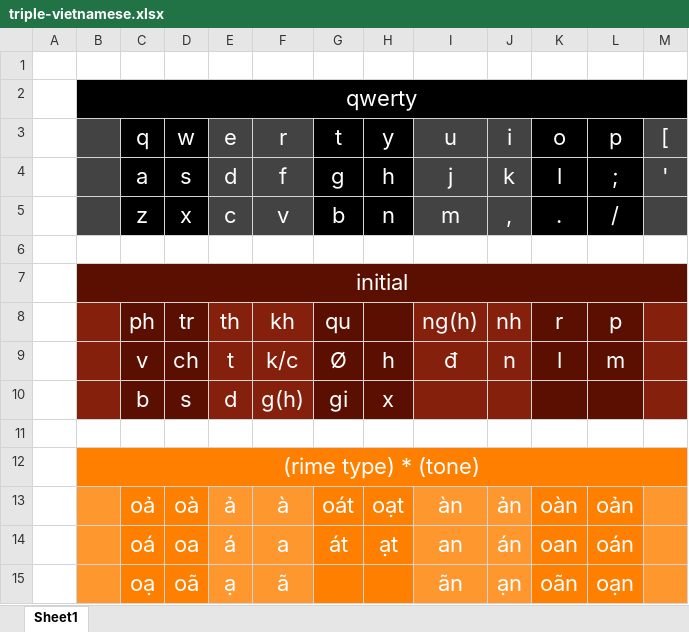
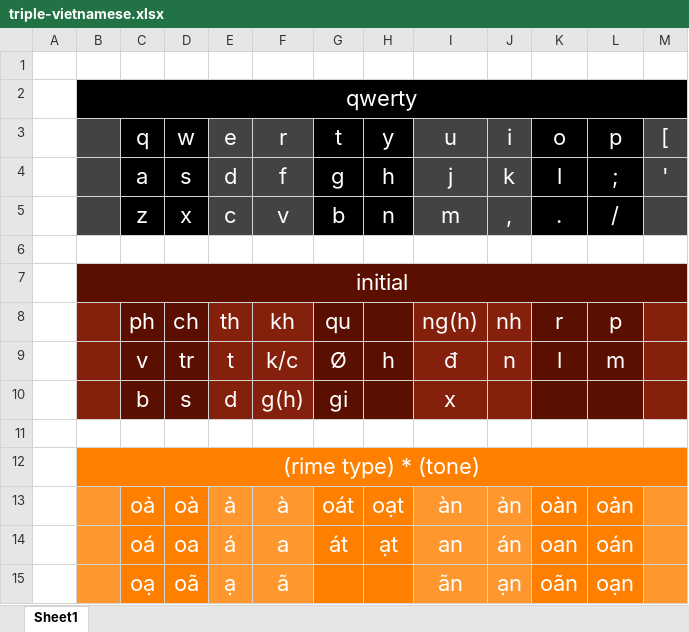
Before and after one commit to chenlin014/rime-triple-vietnamese, an Excel workbook: triple-vietnamese.xlsx, sheet Sheet1, drawn as a sheet; only a part is shown; values as stored, in another font and other column widths than the file's, no borders; the diff names each change by its address in the sheet, - before the commit and + after, or states it on an @@ line.

```diff
--- a/triple-vietnamese.xlsx (sheet Sheet1)
+++ b/triple-vietnamese.xlsx (sheet Sheet1)
-D8: tr
+D8: ch
-D9: ch
+D9: tr
-H10: x
+H10: (empty)
-I10: (empty)
+I10: x
```
Also changed, not shown: 2 other files.
